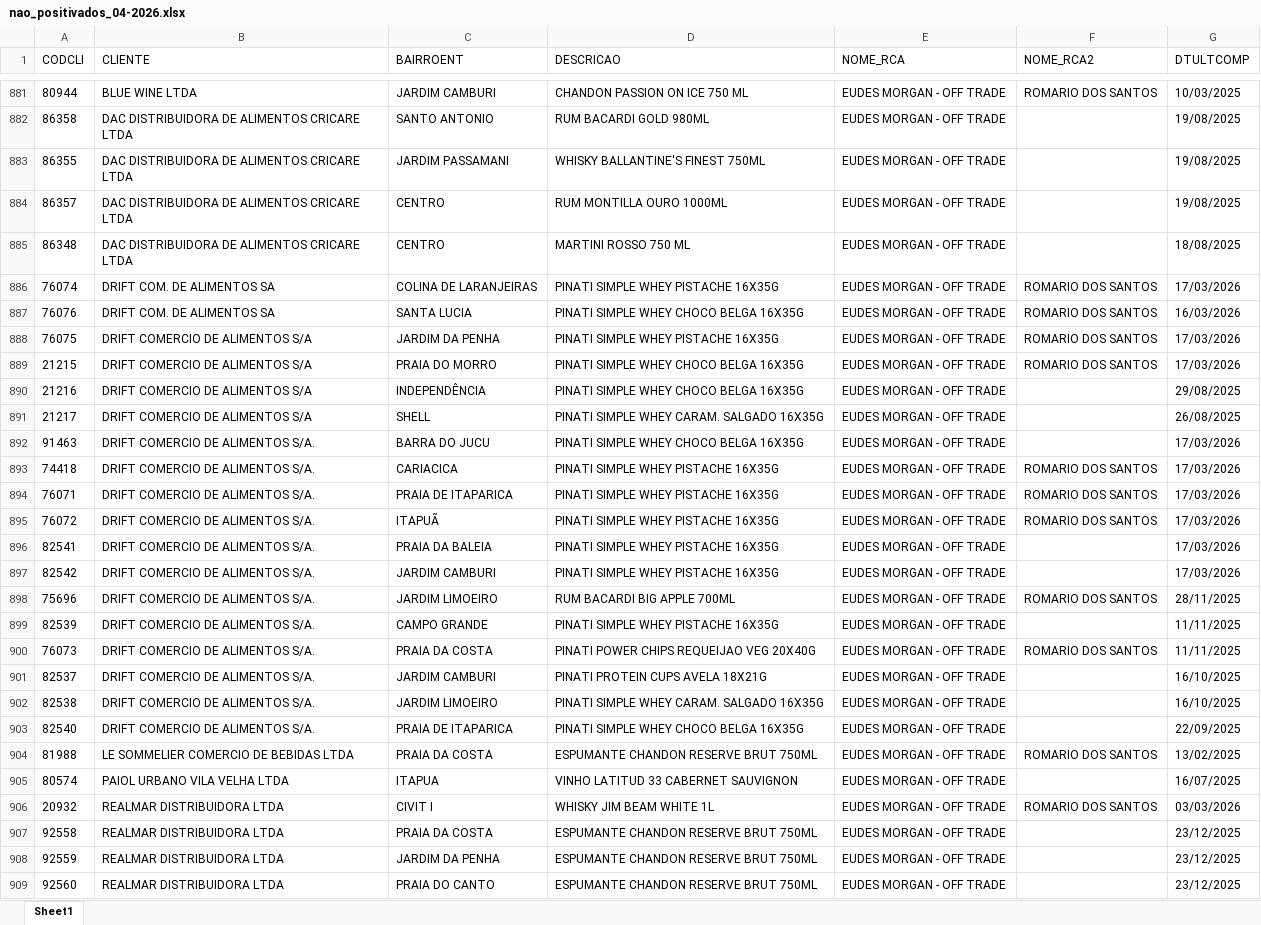
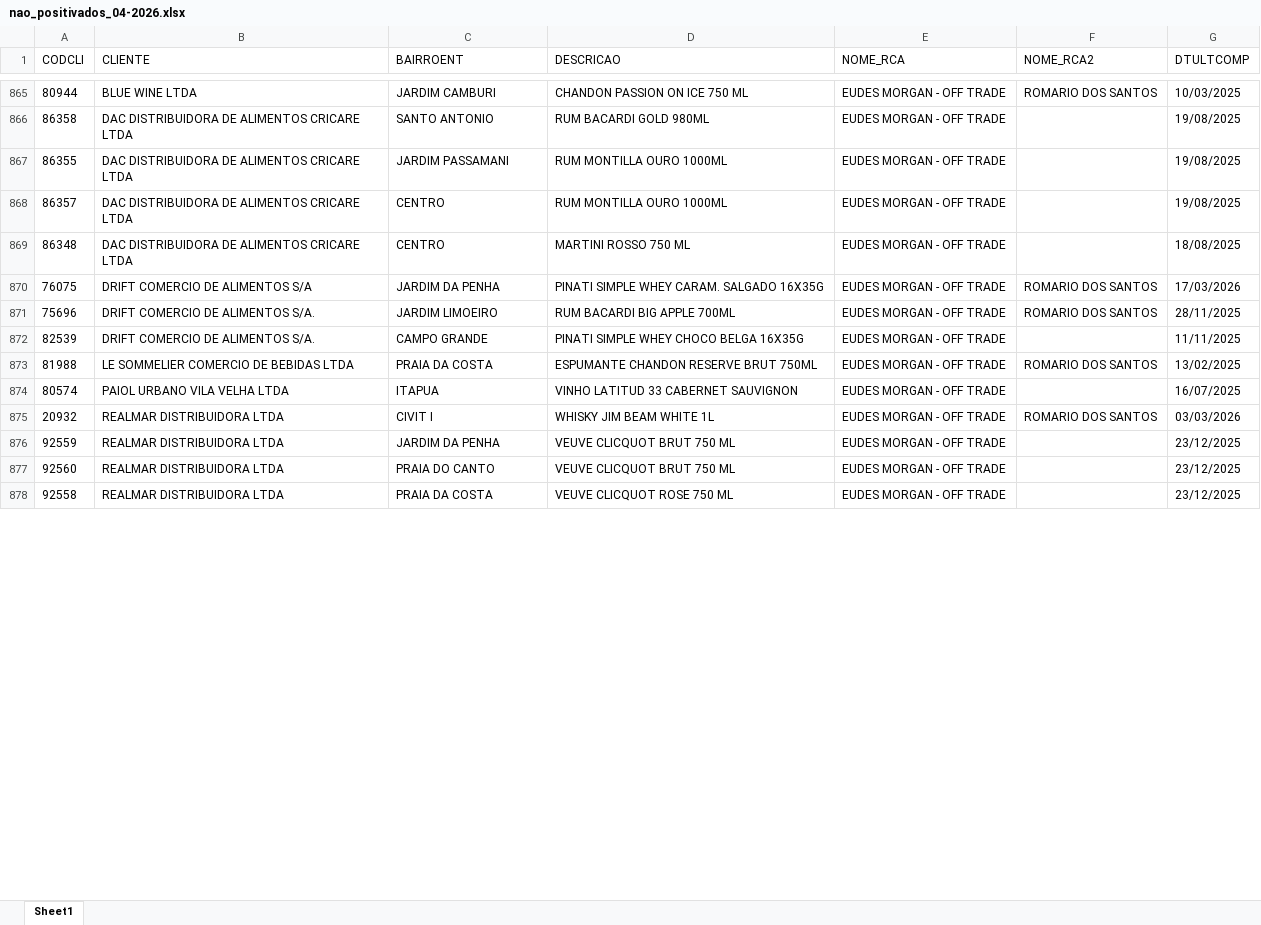
Before and after one commit to leonardocampos-cmd/offtrade, an Excel workbook: nao_positivados_04-2026.xlsx, sheet Sheet1, drawn as a sheet; only a part is shown, gaps mark what is left out; values as stored, in another font and other column widths than the file's, no borders; removed rows and columns are numbered as before the commit, all else as after; the diff covers the shown part only; the diff names each change by its address in the sheet, - before the commit and + after, or states it on an @@ line.

Commit message:
Atualiza metas_data.js + vendas_data.js - 28/04/2026

```diff
--- a/nao_positivados_04-2026.xlsx (sheet Sheet1)
+++ b/nao_positivados_04-2026.xlsx (sheet Sheet1)
-D867 (DESCRICAO): WHISKY BALLANTINE'S FINEST 750ML
+D867 (DESCRICAO): RUM MONTILLA OURO 1000ML
-row 886: 76074 | DRIFT COM. DE ALIMENTOS SA | COLINA DE LARANJEIRAS | PINATI SIMPLE WHEY PISTACHE 16X35G | EUDES MORGAN - OFF TRADE | ROMARIO DOS SANTOS | 17/03/2026
-row 887: 76076 | DRIFT COM. DE ALIMENTOS SA | SANTA LUCIA | PINATI SIMPLE WHEY CHOCO BELGA 16X35G | EUDES MORGAN - OFF TRADE | ROMARIO DOS SANTOS | 16/03/2026
-D870 (DESCRICAO): PINATI SIMPLE WHEY PISTACHE 16X35G
+D870 (DESCRICAO): PINATI SIMPLE WHEY CARAM. SALGADO 16X35G
-row 889: 21215 | DRIFT COMERCIO DE ALIMENTOS S/A | PRAIA DO MORRO | PINATI SIMPLE WHEY CHOCO BELGA 16X35G | EUDES MORGAN - OFF TRADE | ROMARIO DOS SANTOS | 17/03/2026
-row 890: 21216 | DRIFT COMERCIO DE ALIMENTOS S/A | INDEPENDÊNCIA | PINATI SIMPLE WHEY CHOCO BELGA 16X35G | EUDES MORGAN - OFF TRADE |  | 29/08/2025
-row 891: 21217 | DRIFT COMERCIO DE ALIMENTOS S/A | SHELL | PINATI SIMPLE WHEY CARAM. SALGADO 16X35G | EUDES MORGAN - OFF TRADE |  | 26/08/2025
-row 892: 91463 | DRIFT COMERCIO DE ALIMENTOS S/A. | BARRA DO JUCU | PINATI SIMPLE WHEY CHOCO BELGA 16X35G | EUDES MORGAN - OFF TRADE |  | 17/03/2026
-row 893: 74418 | DRIFT COMERCIO DE ALIMENTOS S/A. | CARIACICA | PINATI SIMPLE WHEY PISTACHE 16X35G | EUDES MORGAN - OFF TRADE | ROMARIO DOS SANTOS | 17/03/2026
-row 894: 76071 | DRIFT COMERCIO DE ALIMENTOS S/A. | PRAIA DE ITAPARICA | PINATI SIMPLE WHEY PISTACHE 16X35G | EUDES MORGAN - OFF TRADE | ROMARIO DOS SANTOS | 17/03/2026
-row 895: 76072 | DRIFT COMERCIO DE ALIMENTOS S/A. | ITAPUÃ | PINATI SIMPLE WHEY PISTACHE 16X35G | EUDES MORGAN - OFF TRADE | ROMARIO DOS SANTOS | 17/03/2026
-row 896: 82541 | DRIFT COMERCIO DE ALIMENTOS S/A. | PRAIA DA BALEIA | PINATI SIMPLE WHEY PISTACHE 16X35G | EUDES MORGAN - OFF TRADE |  | 17/03/2026
-row 897: 82542 | DRIFT COMERCIO DE ALIMENTOS S/A. | JARDIM CAMBURI | PINATI SIMPLE WHEY PISTACHE 16X35G | EUDES MORGAN - OFF TRADE |  | 17/03/2026
-D872 (DESCRICAO): PINATI SIMPLE WHEY PISTACHE 16X35G
+D872 (DESCRICAO): PINATI SIMPLE WHEY CHOCO BELGA 16X35G
-row 900: 76073 | DRIFT COMERCIO DE ALIMENTOS S/A. | PRAIA DA COSTA | PINATI POWER CHIPS REQUEIJAO VEG 20X40G | EUDES MORGAN - OFF TRADE | ROMARIO DOS SANTOS | 11/11/2025
-row 901: 82537 | DRIFT COMERCIO DE ALIMENTOS S/A. | JARDIM CAMBURI | PINATI PROTEIN CUPS AVELA 18X21G | EUDES MORGAN - OFF TRADE |  | 16/10/2025
-row 902: 82538 | DRIFT COMERCIO DE ALIMENTOS S/A. | JARDIM LIMOEIRO | PINATI SIMPLE WHEY CARAM. SALGADO 16X35G | EUDES MORGAN - OFF TRADE |  | 16/10/2025
-row 903: 82540 | DRIFT COMERCIO DE ALIMENTOS S/A. | PRAIA DE ITAPARICA | PINATI SIMPLE WHEY CHOCO BELGA 16X35G | EUDES MORGAN - OFF TRADE |  | 22/09/2025
-row 907: 92558 | REALMAR DISTRIBUIDORA LTDA | PRAIA DA COSTA | ESPUMANTE CHANDON RESERVE BRUT 750ML | EUDES MORGAN - OFF TRADE |  | 23/12/2025
-D876:D877 (DESCRICAO): ESPUMANTE CHANDON RESERVE BRUT 750ML
+D876:D877 (DESCRICAO): VEUVE CLICQUOT BRUT 750 ML
+row 878: 92558 | REALMAR DISTRIBUIDORA LTDA | PRAIA DA COSTA | VEUVE CLICQUOT ROSE 750 ML | EUDES MORGAN - OFF TRADE |  | 23/12/2025
```
Also changed, not shown: 57 added rows, 65 removed rows, 6 moved rows and 1087 edited cells elsewhere in this sheet, 6 other files.
